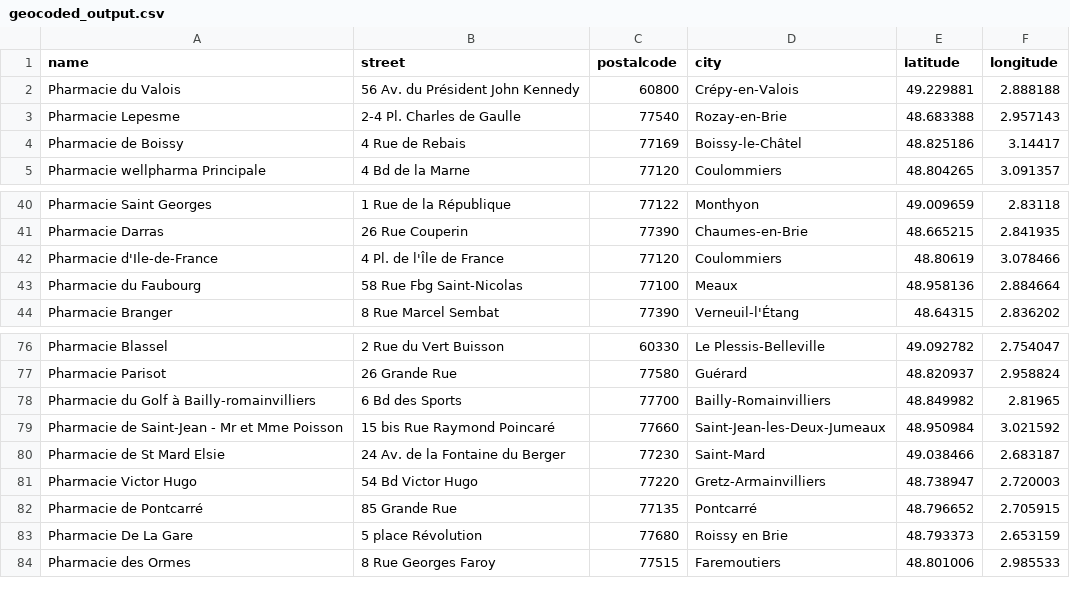
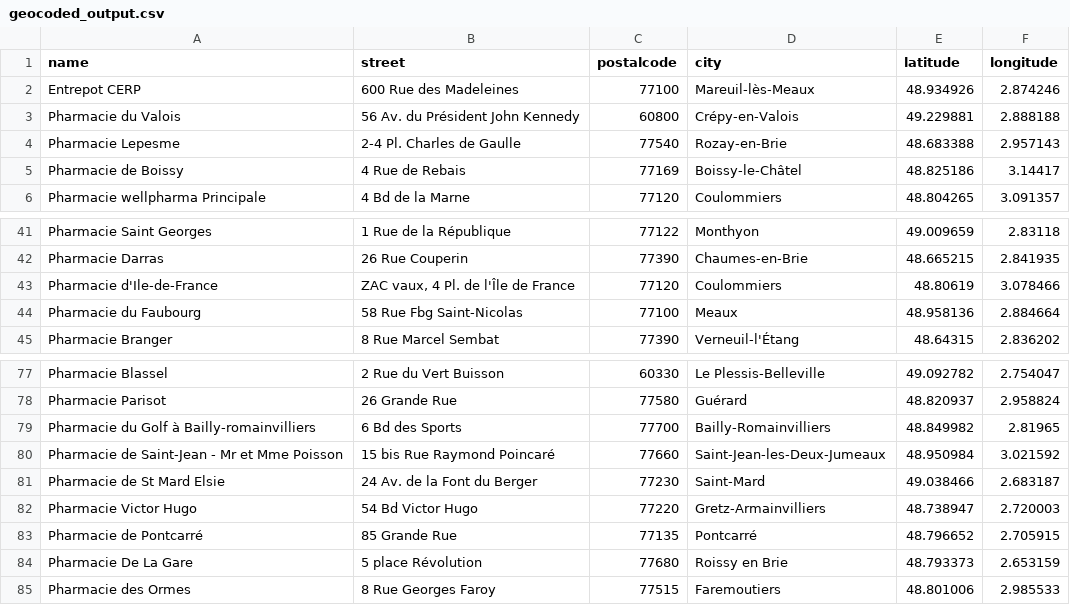
Before and after one commit to Lony027/projet_multidisciplinaire, a CSV file: src/geolocate/output/geocoded_output.csv (was geolocate/output/geocoded_output.csv), drawn as a sheet; only a part is shown, gaps mark what is left out.

```diff
--- a/geolocate/output/geocoded_output.csv
+++ b/src/geolocate/output/geocoded_output.csv
@@ -1,2 +1,3 @@
 name,street,postalcode,city,latitude,longitude
+Entrepot CERP,600 Rue des Madeleines,77100,Mareuil-lès-Meaux,48.934926,2.874246
 Pharmacie du Valois,56 Av. du Président John Kennedy,60800,Crépy-en-Valois,49.229881,2.888188
@@ -41,3 +42,3 @@ Pharmacie Saint Georges,1 Rue de la République,77122,Monthyon,49.009659,2.83118
 Pharmacie Darras,26 Rue Couperin,77390,Chaumes-en-Brie,48.665215,2.841935
-Pharmacie d'Ile-de-France,4 Pl. de l'Île de France,77120,Coulommiers,48.80619,3.078466
+Pharmacie d'Ile-de-France,"ZAC vaux, 4 Pl. de l'Île de France",77120,Coulommiers,48.80619,3.078466
 Pharmacie du Faubourg,58 Rue Fbg Saint-Nicolas,77100,Meaux,48.958136,2.884664
@@ -79,3 +80,3 @@ Pharmacie du Golf à Bailly-romainvilliers,6 Bd des Sports,77700,Bailly-Romainvi
 Pharmacie de Saint-Jean - Mr et Mme Poisson,15 bis Rue Raymond Poincaré,77660,Saint-Jean-les-Deux-Jumeaux,48.950984,3.021592
-Pharmacie de St Mard Elsie,24 Av. de la Fontaine du Berger,77230,Saint-Mard,49.038466,2.683187
+Pharmacie de St Mard Elsie,24 Av. de la Font du Berger,77230,Saint-Mard,49.038466,2.683187
 Pharmacie Victor Hugo,54 Bd Victor Hugo,77220,Gretz-Armainvilliers,48.738947,2.720003
```
Also changed, not shown: 17 other files.
